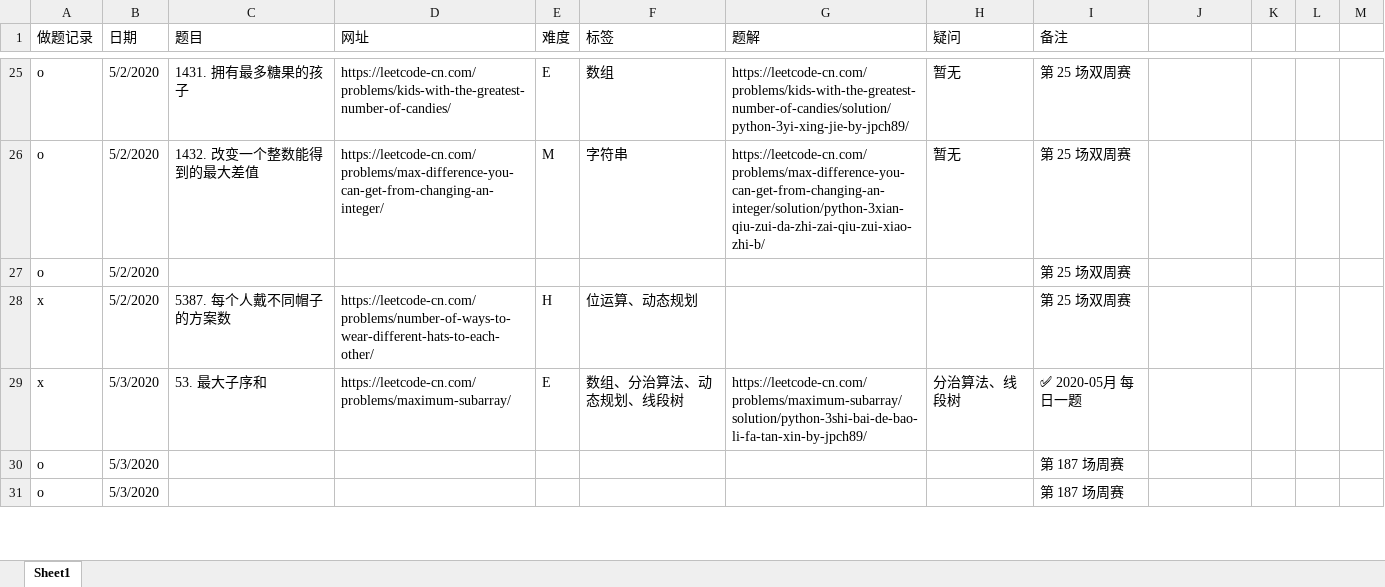
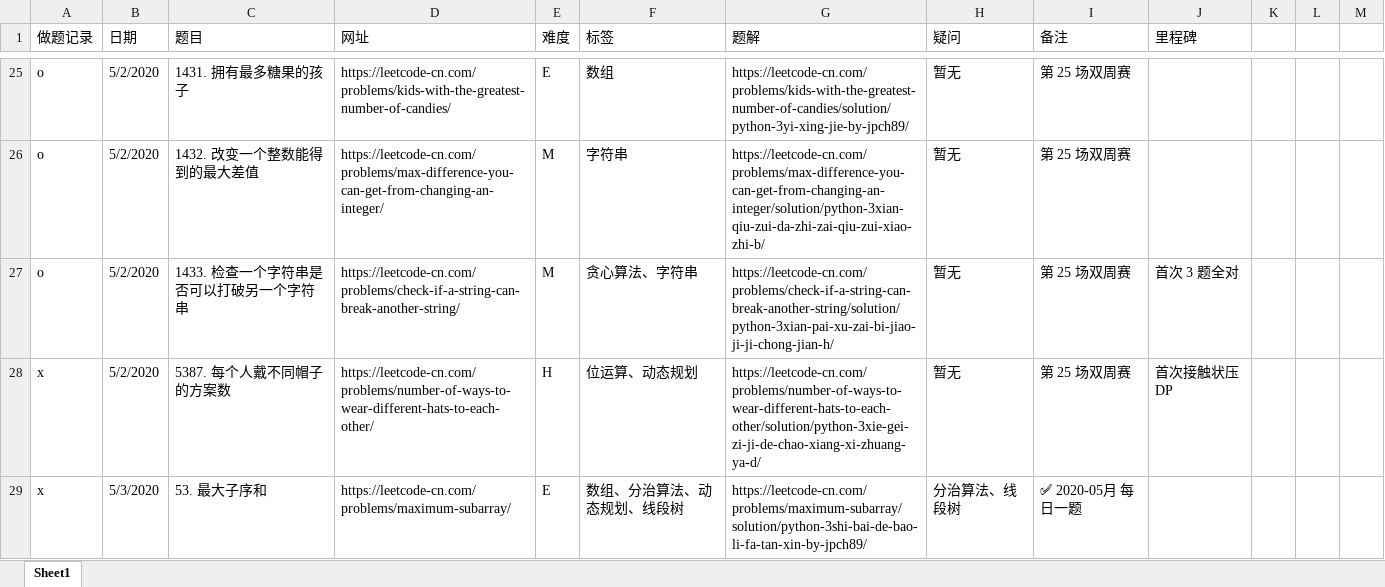
Before and after one commit to jpch89/leetcode, an Excel workbook: 做题记录.xlsx, sheet Sheet1, drawn as a sheet; only a part is shown, gaps mark what is left out; values as stored, in another font and other column widths than the file's, no cell formats; removed rows and columns are numbered as before the commit, all else as after; the diff covers the shown part only; the diff names each change by its address in the sheet, - before the commit and + after, or states it on an @@ line.

```diff
--- a/做题记录.xlsx (sheet Sheet1)
+++ b/做题记录.xlsx (sheet Sheet1)
-J1: (empty)
+J1: 里程碑
-row 27: o | 5/2/2020 |  |  |  |  |  |  | 第 25 场双周赛
+row 27: o | 5/2/2020 | 1433. 检查一个字符串是否可以打破另一个字符串 | https://leetcode-cn.com/problems/check-if-a-string-can-break-another-string/ | M | 贪心算法、字符串 | https://leetcode-cn.com/problems/check-if-a-string-can-break-another-string/solution/python-3xian-pai-xu-zai-bi-jiao-ji-ji-chong-jian-h/ | 暂无 | 第 25 场双周赛 | 首次 3 题全对
-G28 (题解): (empty)
+G28 (题解): https://leetcode-cn.com/problems/number-of-ways-to-wear-different-hats-to-each-other/solution/python-3xie-gei-zi-ji-de-chao-xiang-xi-zhuang-ya-d/
-H28 (疑问): (empty)
+H28 (疑问): 暂无
-J28 (里程碑): (empty)
+J28 (里程碑): 首次接触状压DP
-row 30: o | 5/3/2020 |  |  |  |  |  |  | 第 187 场周赛
-row 31: o | 5/3/2020 |  |  |  |  |  |  | 第 187 场周赛
```
Also changed, not shown: 10 added rows and 3 removed rows elsewhere in this sheet, cell formats, 10 other files.
